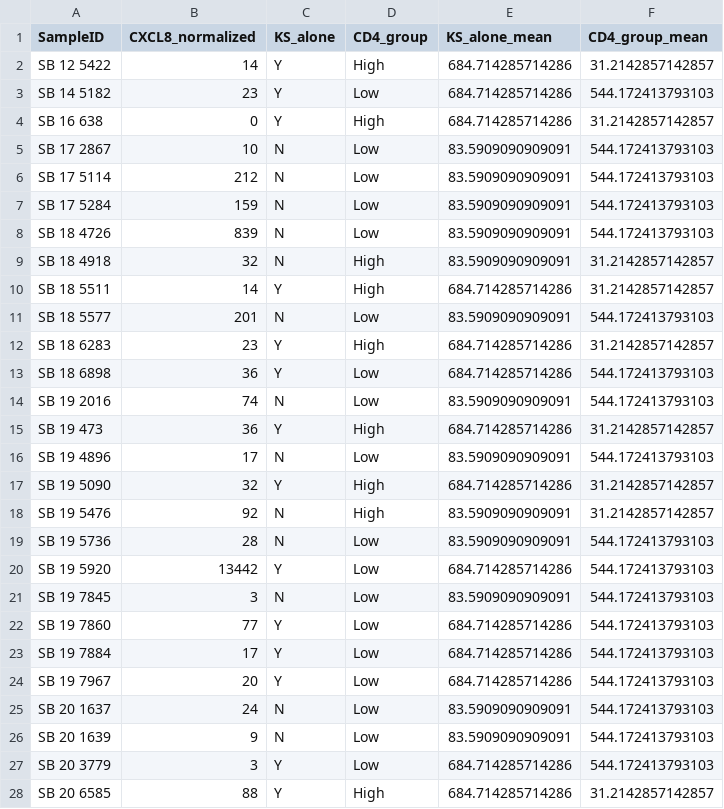
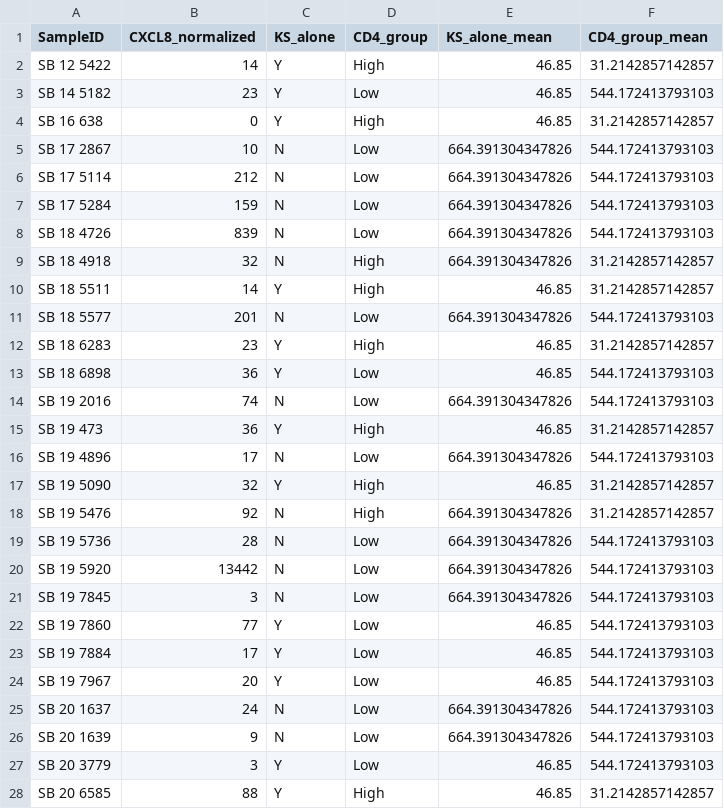
Before and after one commit to CCBR/CCBR1245_Ramaswami_nCounter, a CSV file: Results/CXCL8_summary.csv, drawn as a sheet; only a part is shown; the diff covers the shown part only.

```diff
--- a/Results/CXCL8_summary.csv
+++ b/Results/CXCL8_summary.csv
@@ -1,28 +1,28 @@
 "SampleID","CXCL8_normalized","KS_alone","CD4_group","KS_alone_mean","CD4_group_mean"
-"SB 12 5422",14,"Y","High",684.714285714286,31.2142857142857
-"SB 14 5182",23,"Y","Low",684.714285714286,544.172413793103
-"SB 16 638",0,"Y","High",684.714285714286,31.2142857142857
-"SB 17 2867",10,"N","Low",83.5909090909091,544.172413793103
-"SB 17 5114",212,"N","Low",83.5909090909091,544.172413793103
-"SB 17 5284",159,"N","Low",83.5909090909091,544.172413793103
-"SB 18 4726",839,"N","Low",83.5909090909091,544.172413793103
-"SB 18 4918",32,"N","High",83.5909090909091,31.2142857142857
-"SB 18 5511",14,"Y","High",684.714285714286,31.2142857142857
-"SB 18 5577",201,"N","Low",83.5909090909091,544.172413793103
-"SB 18 6283",23,"Y","High",684.714285714286,31.2142857142857
-"SB 18 6898",36,"Y","Low",684.714285714286,544.172413793103
-"SB 19 2016",74,"N","Low",83.5909090909091,544.172413793103
-"SB 19 473",36,"Y","High",684.714285714286,31.2142857142857
-"SB 19 4896",17,"N","Low",83.5909090909091,544.172413793103
-"SB 19 5090",32,"Y","High",684.714285714286,31.2142857142857
-"SB 19 5476",92,"N","High",83.5909090909091,31.2142857142857
-"SB 19 5736",28,"N","Low",83.5909090909091,544.172413793103
-"SB 19 5920",13442,"Y","Low",684.714285714286,544.172413793103
-"SB 19 7845",3,"N","Low",83.5909090909091,544.172413793103
-"SB 19 7860",77,"Y","Low",684.714285714286,544.172413793103
-"SB 19 7884",17,"Y","Low",684.714285714286,544.172413793103
-"SB 19 7967",20,"Y","Low",684.714285714286,544.172413793103
-"SB 20 1637",24,"N","Low",83.5909090909091,544.172413793103
-"SB 20 1639",9,"N","Low",83.5909090909091,544.172413793103
-"SB 20 3779",3,"Y","Low",684.714285714286,544.172413793103
-"SB 20 6585",88,"Y","High",684.714285714286,31.2142857142857
+"SB 12 5422",14,"Y","High",46.85,31.2142857142857
+"SB 14 5182",23,"Y","Low",46.85,544.172413793103
+"SB 16 638",0,"Y","High",46.85,31.2142857142857
+"SB 17 2867",10,"N","Low",664.391304347826,544.172413793103
+"SB 17 5114",212,"N","Low",664.391304347826,544.172413793103
+"SB 17 5284",159,"N","Low",664.391304347826,544.172413793103
+"SB 18 4726",839,"N","Low",664.391304347826,544.172413793103
+"SB 18 4918",32,"N","High",664.391304347826,31.2142857142857
+"SB 18 5511",14,"Y","High",46.85,31.2142857142857
+"SB 18 5577",201,"N","Low",664.391304347826,544.172413793103
+"SB 18 6283",23,"Y","High",46.85,31.2142857142857
+"SB 18 6898",36,"Y","Low",46.85,544.172413793103
+"SB 19 2016",74,"N","Low",664.391304347826,544.172413793103
+"SB 19 473",36,"Y","High",46.85,31.2142857142857
+"SB 19 4896",17,"N","Low",664.391304347826,544.172413793103
+"SB 19 5090",32,"Y","High",46.85,31.2142857142857
+"SB 19 5476",92,"N","High",664.391304347826,31.2142857142857
+"SB 19 5736",28,"N","Low",664.391304347826,544.172413793103
+"SB 19 5920",13442,"N","Low",664.391304347826,544.172413793103
+"SB 19 7845",3,"N","Low",664.391304347826,544.172413793103
+"SB 19 7860",77,"Y","Low",46.85,544.172413793103
+"SB 19 7884",17,"Y","Low",46.85,544.172413793103
+"SB 19 7967",20,"Y","Low",46.85,544.172413793103
+"SB 20 1637",24,"N","Low",664.391304347826,544.172413793103
+"SB 20 1639",9,"N","Low",664.391304347826,544.172413793103
+"SB 20 3779",3,"Y","Low",46.85,544.172413793103
+"SB 20 6585",88,"Y","High",46.85,31.2142857142857
```
Also changed, not shown: 16 edited cells elsewhere in this file, Results/DEG/DEG_list_KS_alone.csv, Results/DEG/all_DEG_results_KS_alone.csv, 10 other files.
